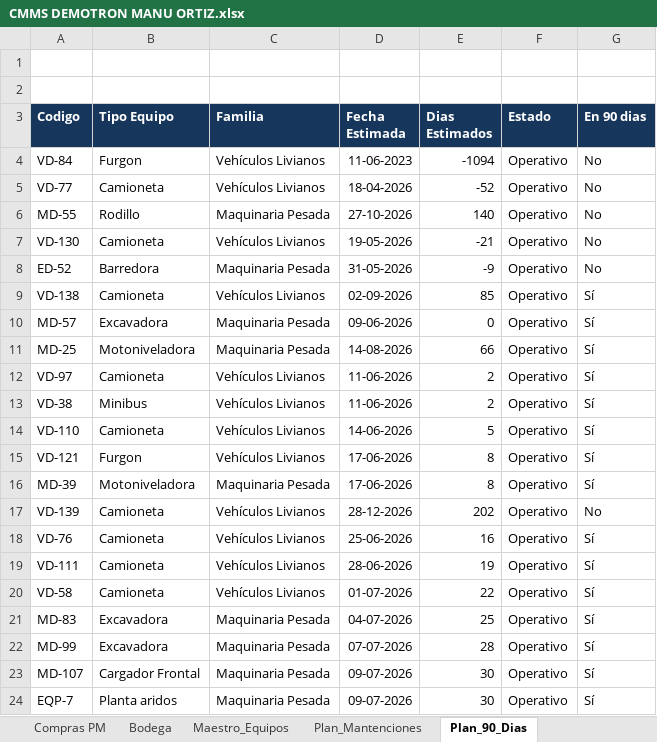
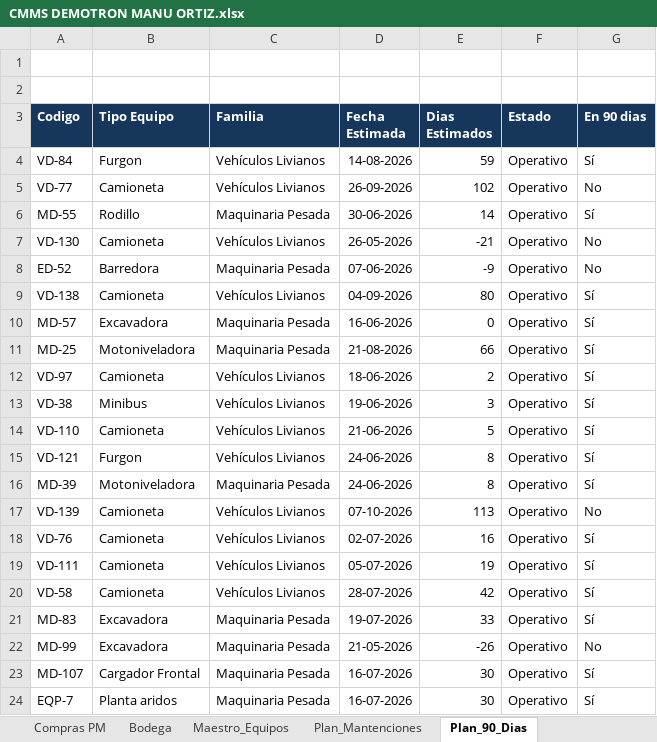
Before and after one commit to manuelortizortiz/cmms-demotron, an Excel workbook: CMMS DEMOTRON MANU ORTIZ.xlsx, sheet Plan_90_Dias, drawn as a sheet; only a part is shown; values as stored, in another font and other column widths than the file's, no borders; table styles not drawn; the diff covers the shown part only; the diff names each change by its address in the sheet, - before the commit and + after, or states it on an @@ line.

```diff
--- a/CMMS DEMOTRON MANU ORTIZ.xlsx (sheet Plan_90_Dias)
+++ b/CMMS DEMOTRON MANU ORTIZ.xlsx (sheet Plan_90_Dias)
-D4 (Fecha Estimada): 11-06-2023
+D4 (Fecha Estimada): 14-08-2026
-E4 (Dias Estimados): -1094
+E4 (Dias Estimados): 59
-G4 (En 90 dias): No
+G4 (En 90 dias): Sí
-D5 (Fecha Estimada): 18-04-2026
+D5 (Fecha Estimada): 26-09-2026
-E5 (Dias Estimados): -52
+E5 (Dias Estimados): 102
-D6 (Fecha Estimada): 27-10-2026
+D6 (Fecha Estimada): 30-06-2026
-E6 (Dias Estimados): 140
+E6 (Dias Estimados): 14
-G6 (En 90 dias): No
+G6 (En 90 dias): Sí
-D7 (Fecha Estimada): 19-05-2026
+D7 (Fecha Estimada): 26-05-2026
-D8 (Fecha Estimada): 31-05-2026
+D8 (Fecha Estimada): 07-06-2026
-D9 (Fecha Estimada): 02-09-2026
+D9 (Fecha Estimada): 04-09-2026
-E9 (Dias Estimados): 85
+E9 (Dias Estimados): 80
-D10 (Fecha Estimada): 09-06-2026
+D10 (Fecha Estimada): 16-06-2026
-D11 (Fecha Estimada): 14-08-2026
+D11 (Fecha Estimada): 21-08-2026
-D12 (Fecha Estimada): 11-06-2026
+D12 (Fecha Estimada): 18-06-2026
-D13 (Fecha Estimada): 11-06-2026
+D13 (Fecha Estimada): 19-06-2026
-E13 (Dias Estimados): 2
+E13 (Dias Estimados): 3
-D14 (Fecha Estimada): 14-06-2026
+D14 (Fecha Estimada): 21-06-2026
-D15:D16 (Fecha Estimada): 17-06-2026
+D15:D16 (Fecha Estimada): 24-06-2026
-D17 (Fecha Estimada): 28-12-2026
+D17 (Fecha Estimada): 07-10-2026
-E17 (Dias Estimados): 202
+E17 (Dias Estimados): 113
-D18 (Fecha Estimada): 25-06-2026
+D18 (Fecha Estimada): 02-07-2026
-D19 (Fecha Estimada): 28-06-2026
+D19 (Fecha Estimada): 05-07-2026
-D20 (Fecha Estimada): 01-07-2026
+D20 (Fecha Estimada): 28-07-2026
-E20 (Dias Estimados): 22
+E20 (Dias Estimados): 42
-D21 (Fecha Estimada): 04-07-2026
+D21 (Fecha Estimada): 19-07-2026
-E21 (Dias Estimados): 25
+E21 (Dias Estimados): 33
-D22 (Fecha Estimada): 07-07-2026
+D22 (Fecha Estimada): 21-05-2026
-E22 (Dias Estimados): 28
+E22 (Dias Estimados): -26
-G22 (En 90 dias): Sí
+G22 (En 90 dias): No
-D23:D24 (Fecha Estimada): 09-07-2026
+D23:D24 (Fecha Estimada): 16-07-2026
```
Also changed, not shown: 172 edited cells elsewhere in this sheet, sheet Maestro_Equipos, sheet Lecturas, sheet Equipos, sheet Compras PM, sheet Mantenciones, sheet Plan_Mantenciones, 4 more sheets, formulas that keep their value, hidden cells.
